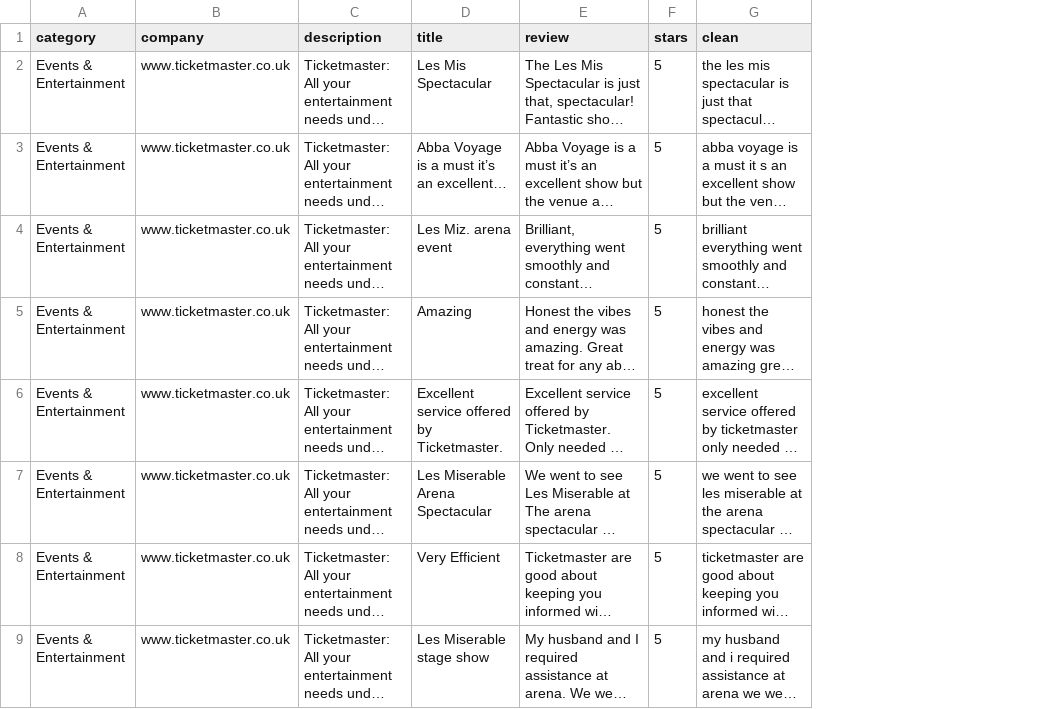
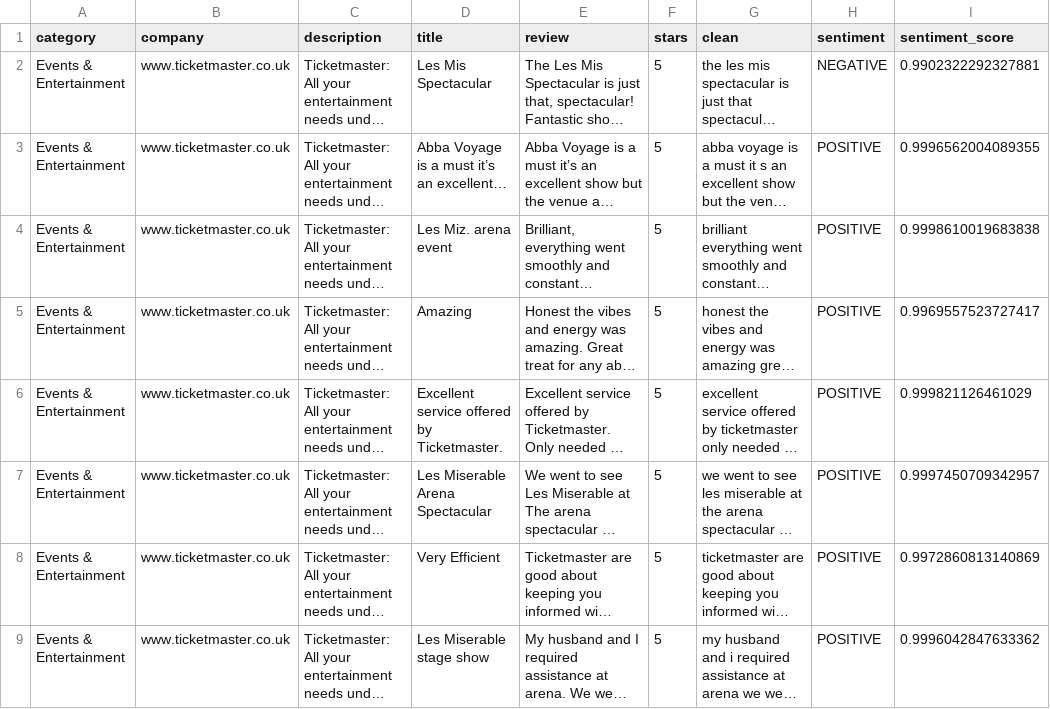
Before and after one commit to elycarmonadev/ticketmaster-nlp-analysis, a CSV file: data/ticketmaster_reviews.csv, drawn as a sheet; only a part is shown; long unchanged cells end in …; the diff names each change by its address in the sheet, - before the commit and + after, or states it on an @@ line.

```diff
--- a/data/ticketmaster_reviews.csv
+++ b/data/ticketmaster_reviews.csv
+column H (sentiment), rows 2-9: NEGATIVE | POSITIVE | POSITIVE | POSITIVE | POSITIVE | POSITIVE | POSITIVE | POSITIVE
+column I (sentiment_score), rows 2-9: 0.9902322292327881 | 0.9996562004089355 | 0.9998610019683838 | 0.9969557523727417 | 0.999821126461029 | 0.9997450709342957 | 0.9972860813140869 | 0.9996042847633362
```
Also changed, not shown: 1 other file.
